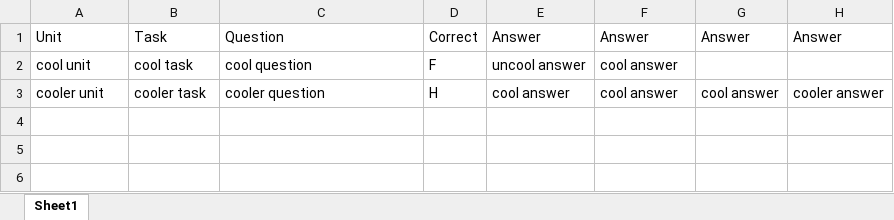
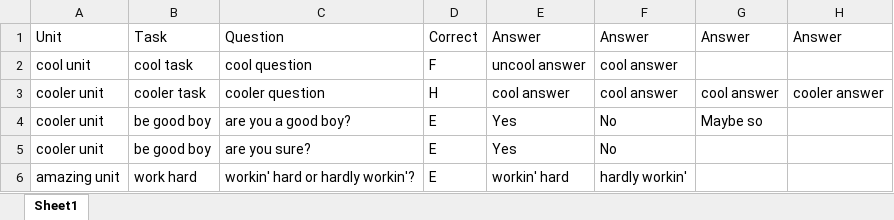
Before and after one commit to csmith1188/quizbank, an Excel workbook: quizsources/testsheet.xlsx, sheet Sheet1, drawn as a sheet; values as stored, in another font and other column widths than the file's, no borders; the diff names each change by its address in the sheet, - before the commit and + after, or states it on an @@ line.

```diff
--- a/quizsources/testsheet.xlsx (sheet Sheet1)
+++ b/quizsources/testsheet.xlsx (sheet Sheet1)
+row 4: cooler unit | be good boy | are you a good boy? | E | Yes | No | Maybe so
+row 5: cooler unit | be good boy | are you sure? | E | Yes | No
+row 6: amazing unit | work hard | workin' hard or hardly workin'? | E | workin' hard | hardly workin'
```
Also changed, not shown: 2 other files.
